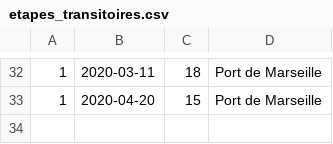
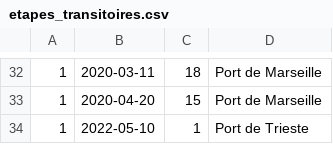
Before and after one commit to sscrane/BasesDeDonn-es, a CSV file: CSV_Fichiers/etapes_transitoires.csv, drawn as a sheet; only a part is shown, gaps mark what is left out.

```diff
--- a/CSV_Fichiers/etapes_transitoires.csv
+++ b/CSV_Fichiers/etapes_transitoires.csv
@@ -33 +33,2 @@
 1,2020-04-20,15,Port de Marseille
+1,2022-05-10,1,Port de Trieste
```
Also changed, not shown: CSV_Fichiers/capturer.csv, CSV_Fichiers/voyages.csv, 3 other files.
